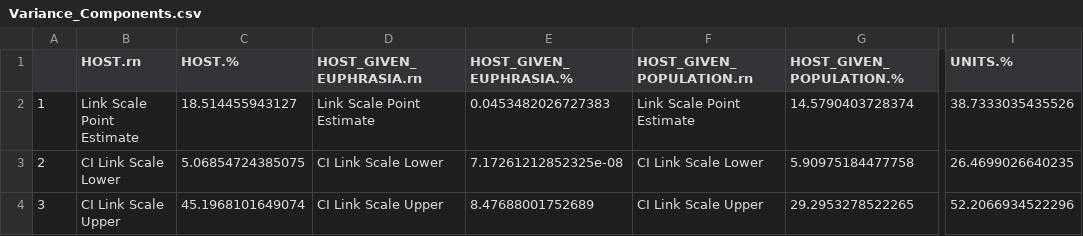
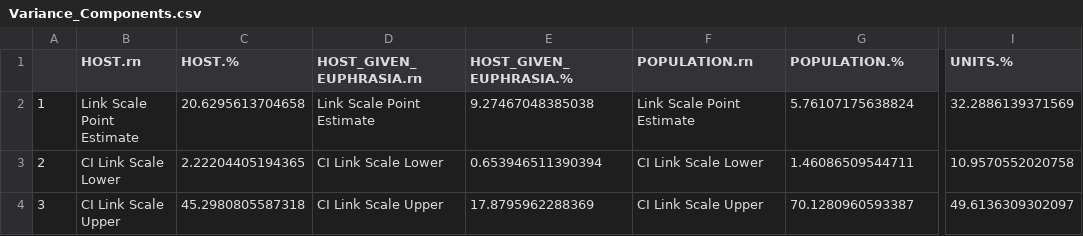
Before and after one commit to Euphrasiologist/euphrasia_host_parasite, a CSV file: Data/Many_species/Model_outputs/Host_parasite_interaction/Variance_Components.csv, drawn as a sheet; only a part is shown, gaps mark what is left out; the diff names each change by its address in the sheet, - before the commit and + after, or states it on an @@ line.

```diff
--- a/Data/Many_species/Model_outputs/Host_parasite_interaction/Variance_Components.csv
+++ b/Data/Many_species/Model_outputs/Host_parasite_interaction/Variance_Components.csv
-F1: HOST_GIVEN_POPULATION.rn
+F1: POPULATION.rn
-G1: HOST_GIVEN_POPULATION.%
+G1: POPULATION.%
-C2 (HOST.%): 18.514455943127
+C2 (HOST.%): 20.6295613704658
-E2 (HOST_GIVEN_EUPHRASIA.%): 0.0453482026727383
+E2 (HOST_GIVEN_EUPHRASIA.%): 9.27467048385038
-G2 (POPULATION.%): 14.5790403728374
+G2 (POPULATION.%): 5.76107175638824
-I2 (UNITS.%): 38.7333035435526
+I2 (UNITS.%): 32.2886139371569
-C3 (HOST.%): 5.06854724385075
+C3 (HOST.%): 2.22204405194365
-E3 (HOST_GIVEN_EUPHRASIA.%): 7.17261212852325e-08
+E3 (HOST_GIVEN_EUPHRASIA.%): 0.653946511390394
-G3 (POPULATION.%): 5.90975184477758
+G3 (POPULATION.%): 1.46086509544711
-I3 (UNITS.%): 26.4699026640235
+I3 (UNITS.%): 10.9570552020758
-C4 (HOST.%): 45.1968101649074
+C4 (HOST.%): 45.2980805587318
-E4 (HOST_GIVEN_EUPHRASIA.%): 8.47688001752689
+E4 (HOST_GIVEN_EUPHRASIA.%): 17.8795962288369
-G4 (POPULATION.%): 29.2953278522265
+G4 (POPULATION.%): 70.1280960593387
-I4 (UNITS.%): 52.2066934522296
+I4 (UNITS.%): 49.6136309302097
```
Also changed, not shown: Data/Many_hosts/Model_outputs/Days_to_flower/Days_solutions.csv, Data/Many_hosts/Model_outputs/Survival/EHA_solutions.csv, 36 other files.
